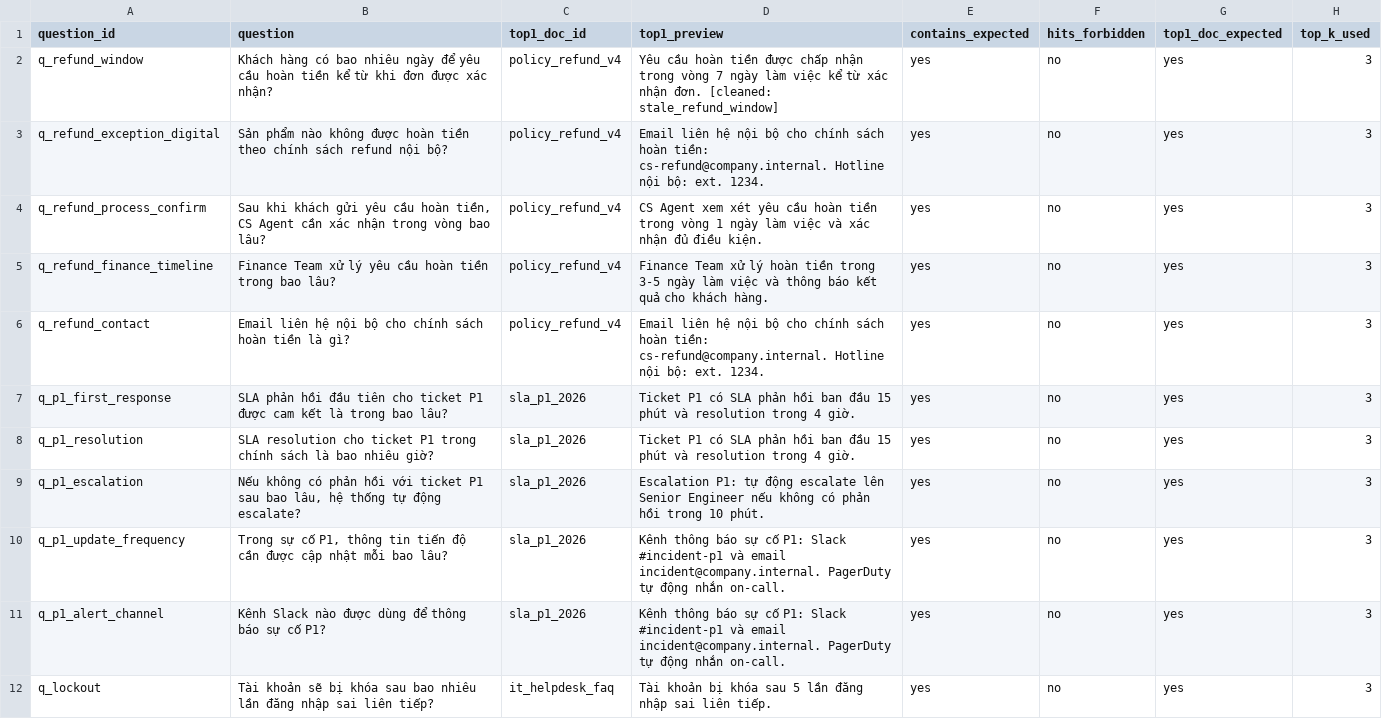
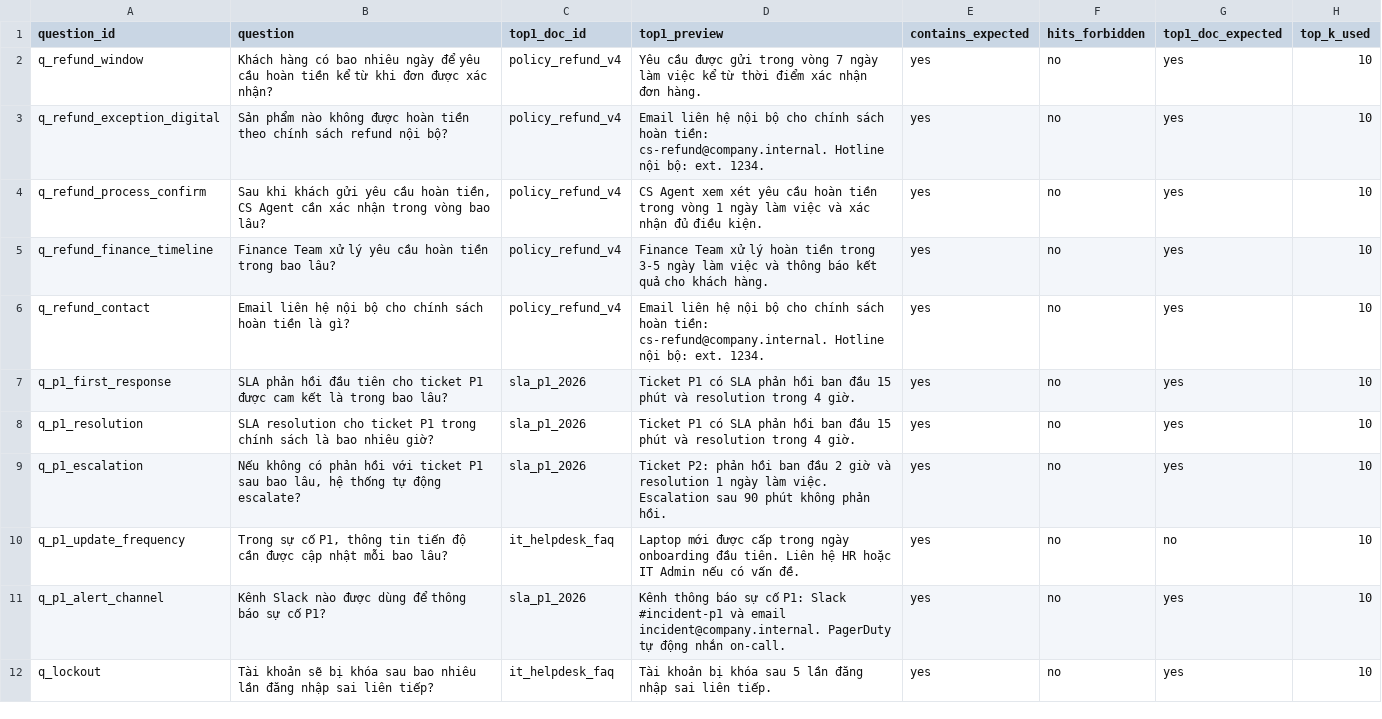
Before and after one commit to Omelettia/Lecture-Day-08-09-10_2A202600682_Nguyen_Tai_Khoa, a CSV file: day10/lab/artifacts/eval/after_fix_eval.csv, drawn as a sheet; only a part is shown; the diff covers the shown part only.

```diff
--- a/day10/lab/artifacts/eval/after_fix_eval.csv
+++ b/day10/lab/artifacts/eval/after_fix_eval.csv
@@ -1,12 +1,12 @@
 question_id,question,top1_doc_id,top1_preview,contains_expected,hits_forbidden,top1_doc_expected,top_k_used
-q_refund_window,Khách hàng có bao nhiêu ngày để yêu cầu hoàn tiền kể từ khi đơn được xác nhận?,policy_refund_v4,Yêu cầu hoàn tiền được chấp nhận trong vòng 7 ngày làm việc kể từ xác nhận đơn. [cleaned: stale_refund_window],yes,no,yes,3
-q_refund_exception_digital,Sản phẩm nào không được hoàn tiền theo chính sách refund nội bộ?,policy_refund_v4,Email liên hệ nội bộ cho chính sách hoàn tiền: cs-refund@company.internal. Hotline nội bộ: ext. 1234.,yes,no,yes,3
-q_refund_process_confirm,"Sau khi khách gửi yêu cầu hoàn tiền, CS Agent cần xác nhận trong vòng bao lâu?",policy_refund_v4,CS Agent xem xét yêu cầu hoàn tiền trong vòng 1 ngày làm việc và xác nhận đủ điều kiện.,yes,no,yes,3
-q_refund_finance_timeline,Finance Team xử lý yêu cầu hoàn tiền trong bao lâu?,policy_refund_v4,Finance Team xử lý hoàn tiền trong 3-5 ngày làm việc và thông báo kết quả cho khách hàng.,yes,no,yes,3
-q_refund_contact,Email liên hệ nội bộ cho chính sách hoàn tiền là gì?,policy_refund_v4,Email liên hệ nội bộ cho chính sách hoàn tiền: cs-refund@company.internal. Hotline nội bộ: ext. 1234.,yes,no,yes,3
-q_p1_first_response,SLA phản hồi đầu tiên cho ticket P1 được cam kết là trong bao lâu?,sla_p1_2026,Ticket P1 có SLA phản hồi ban đầu 15 phút và resolution trong 4 giờ.,yes,no,yes,3
-q_p1_resolution,SLA resolution cho ticket P1 trong chính sách là bao nhiêu giờ?,sla_p1_2026,Ticket P1 có SLA phản hồi ban đầu 15 phút và resolution trong 4 giờ.,yes,no,yes,3
-q_p1_escalation,"Nếu không có phản hồi với ticket P1 sau bao lâu, hệ thống tự động escalate?",sla_p1_2026,Escalation P1: tự động escalate lên Senior Engineer nếu không có phản hồi trong 10 phút.,yes,no,yes,3
-q_p1_update_frequency,"Trong sự cố P1, thông tin tiến độ cần được cập nhật mỗi bao lâu?",sla_p1_2026,Kênh thông báo sự cố P1: Slack #incident-p1 và email incident@company.internal. PagerDuty tự động nhắn on-call.,yes,no,yes,3
-q_p1_alert_channel,Kênh Slack nào được dùng để thông báo sự cố P1?,sla_p1_2026,Kênh thông báo sự cố P1: Slack #incident-p1 và email incident@company.internal. PagerDuty tự động nhắn on-call.,yes,no,yes,3
-q_lockout,Tài khoản sẽ bị khóa sau bao nhiêu lần đăng nhập sai liên tiếp?,it_helpdesk_faq,Tài khoản bị khóa sau 5 lần đăng nhập sai liên tiếp.,yes,no,yes,3
+q_refund_window,Khách hàng có bao nhiêu ngày để yêu cầu hoàn tiền kể từ khi đơn được xác nhận?,policy_refund_v4,Yêu cầu được gửi trong vòng 7 ngày làm việc kể từ thời điểm xác nhận đơn hàng.,yes,no,yes,10
+q_refund_exception_digital,Sản phẩm nào không được hoàn tiền theo chính sách refund nội bộ?,policy_refund_v4,Email liên hệ nội bộ cho chính sách hoàn tiền: cs-refund@company.internal. Hotline nội bộ: ext. 1234.,yes,no,yes,10
+q_refund_process_confirm,"Sau khi khách gửi yêu cầu hoàn tiền, CS Agent cần xác nhận trong vòng bao lâu?",policy_refund_v4,CS Agent xem xét yêu cầu hoàn tiền trong vòng 1 ngày làm việc và xác nhận đủ điều kiện.,yes,no,yes,10
+q_refund_finance_timeline,Finance Team xử lý yêu cầu hoàn tiền trong bao lâu?,policy_refund_v4,Finance Team xử lý hoàn tiền trong 3-5 ngày làm việc và thông báo kết quả cho khách hàng.,yes,no,yes,10
+q_refund_contact,Email liên hệ nội bộ cho chính sách hoàn tiền là gì?,policy_refund_v4,Email liên hệ nội bộ cho chính sách hoàn tiền: cs-refund@company.internal. Hotline nội bộ: ext. 1234.,yes,no,yes,10
+q_p1_first_response,SLA phản hồi đầu tiên cho ticket P1 được cam kết là trong bao lâu?,sla_p1_2026,Ticket P1 có SLA phản hồi ban đầu 15 phút và resolution trong 4 giờ.,yes,no,yes,10
+q_p1_resolution,SLA resolution cho ticket P1 trong chính sách là bao nhiêu giờ?,sla_p1_2026,Ticket P1 có SLA phản hồi ban đầu 15 phút và resolution trong 4 giờ.,yes,no,yes,10
+q_p1_escalation,"Nếu không có phản hồi với ticket P1 sau bao lâu, hệ thống tự động escalate?",sla_p1_2026,Ticket P2: phản hồi ban đầu 2 giờ và resolution 1 ngày làm việc. Escalation sau 90 phút không phản hồi.,yes,no,yes,10
+q_p1_update_frequency,"Trong sự cố P1, thông tin tiến độ cần được cập nhật mỗi bao lâu?",it_helpdesk_faq,Laptop mới được cấp trong ngày onboarding đầu tiên. Liên hệ HR hoặc IT Admin nếu có vấn đề.,yes,no,no,10
+q_p1_alert_channel,Kênh Slack nào được dùng để thông báo sự cố P1?,sla_p1_2026,Kênh thông báo sự cố P1: Slack #incident-p1 và email incident@company.internal. PagerDuty tự động nhắn on-call.,yes,no,yes,10
+q_lockout,Tài khoản sẽ bị khóa sau bao nhiêu lần đăng nhập sai liên tiếp?,it_helpdesk_faq,Tài khoản bị khóa sau 5 lần đăng nhập sai liên tiếp.,yes,no,yes,10
```
Also changed, not shown: 11 edited cells elsewhere in this file, 6 other files.
